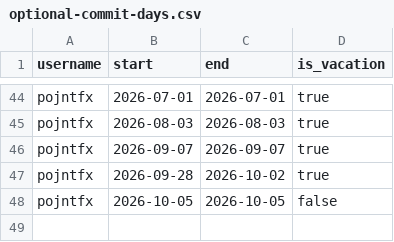
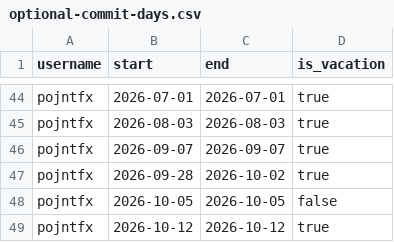
Before and after one commit to pojntfx/ledger, a CSV file: optional-commit-days.csv, drawn as a sheet; only a part is shown, gaps mark what is left out; the diff names each change by its address in the sheet, - before the commit and + after, or states it on an @@ line.

Commit message:
feat: Register thanksgiving

```diff
--- a/optional-commit-days.csv
+++ b/optional-commit-days.csv
+row 49: pojntfx | 2026-10-12 | 2026-10-12 | true
```
